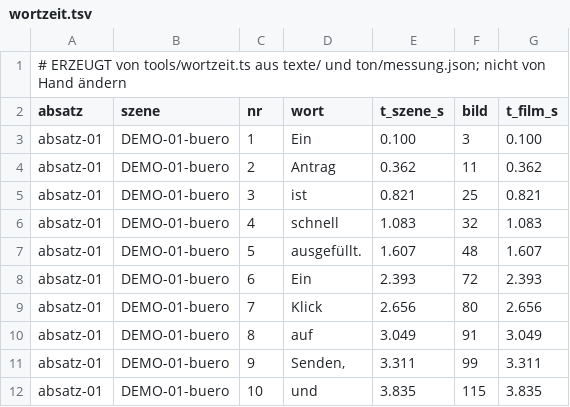
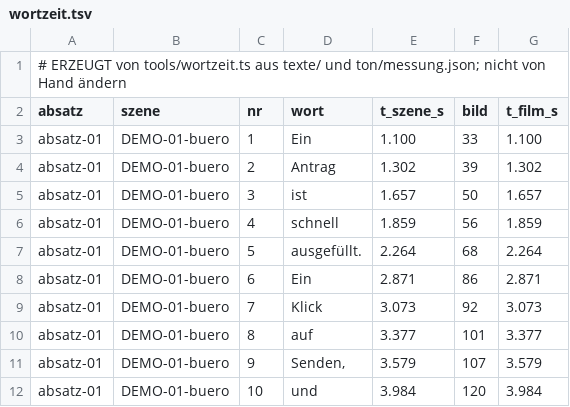
Before and after one commit to daimpad/Trickfilm-, a TSV file: ton/demo/wortzeit.tsv, drawn as a sheet; only a part is shown; the diff covers the shown part only.

```diff
--- a/ton/demo/wortzeit.tsv
+++ b/ton/demo/wortzeit.tsv
@@ -2,11 +2,11 @@
 absatz	szene	nr	wort	t_szene_s	bild	t_film_s
-absatz-01	DEMO-01-buero	1	Ein	0.100	3	0.100
-absatz-01	DEMO-01-buero	2	Antrag	0.362	11	0.362
-absatz-01	DEMO-01-buero	3	ist	0.821	25	0.821
-absatz-01	DEMO-01-buero	4	schnell	1.083	32	1.083
-absatz-01	DEMO-01-buero	5	ausgefüllt.	1.607	48	1.607
-absatz-01	DEMO-01-buero	6	Ein	2.393	72	2.393
-absatz-01	DEMO-01-buero	7	Klick	2.656	80	2.656
-absatz-01	DEMO-01-buero	8	auf	3.049	91	3.049
-absatz-01	DEMO-01-buero	9	Senden,	3.311	99	3.311
-absatz-01	DEMO-01-buero	10	und	3.835	115	3.835
+absatz-01	DEMO-01-buero	1	Ein	1.100	33	1.100
+absatz-01	DEMO-01-buero	2	Antrag	1.302	39	1.302
+absatz-01	DEMO-01-buero	3	ist	1.657	50	1.657
+absatz-01	DEMO-01-buero	4	schnell	1.859	56	1.859
+absatz-01	DEMO-01-buero	5	ausgefüllt.	2.264	68	2.264
+absatz-01	DEMO-01-buero	6	Ein	2.871	86	2.871
+absatz-01	DEMO-01-buero	7	Klick	3.073	92	3.073
+absatz-01	DEMO-01-buero	8	auf	3.377	101	3.377
+absatz-01	DEMO-01-buero	9	Senden,	3.579	107	3.579
+absatz-01	DEMO-01-buero	10	und	3.984	120	3.984
```
Also changed, not shown: 60 edited cells elsewhere in this file, szenen/DEMO-01-buero/protokoll.tsv, ton/demo/lautheit.tsv, 18 other files.
